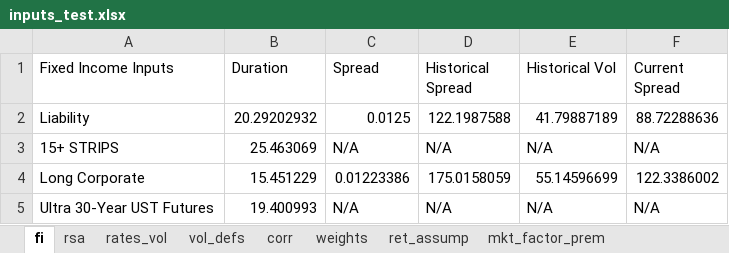
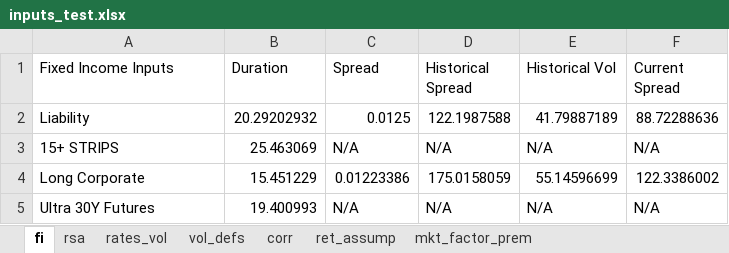
Before and after one commit to pforjoe/SAA, an Excel workbook: data/mv_inputs/inputs_test.xlsx, sheet fi, drawn as a sheet; values as stored, in another font and other column widths than the file's, no borders; the diff names each change by its address in the sheet, - before the commit and + after, or states it on an @@ line.

Commit message:
updated asset names
Ultra 30-Year UST Futures to Ultra 30Y Futures
Equity Hedges to Hedges

```diff
--- a/data/mv_inputs/inputs_test.xlsx (sheet fi)
+++ b/data/mv_inputs/inputs_test.xlsx (sheet fi)
-sheet tab: weights
-A5 (Fixed Income Inputs): Ultra 30-Year UST Futures
+A5 (Fixed Income Inputs): Ultra 30Y Futures
```
Also changed, not shown: sheet corr, sheet mkt_factor_prem, sheet vol_defs, data/plan_inputs/bounds.xlsx, data/plan_inputs/weights.xlsx, 6 other files.
